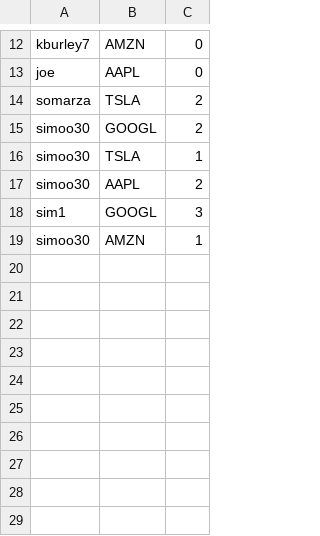
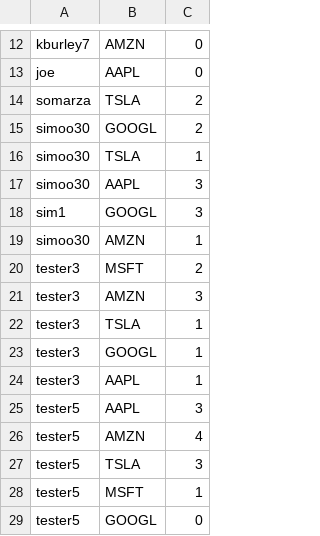
Before and after one commit to rishabroyc/3313_GroupTeal_StockProject, a CSV file: backend/db/holdings.csv, drawn as a sheet; only a part is shown, gaps mark what is left out.

```diff
--- a/backend/db/holdings.csv
+++ b/backend/db/holdings.csv
@@ -16,4 +16,14 @@ simoo30,GOOGL,2
 simoo30,TSLA,1
-simoo30,AAPL,2
+simoo30,AAPL,3
 sim1,GOOGL,3
 simoo30,AMZN,1
+tester3,MSFT,2
+tester3,AMZN,3
+tester3,TSLA,1
+tester3,GOOGL,1
+tester3,AAPL,1
+tester5,AAPL,3
+tester5,AMZN,4
+tester5,TSLA,3
+tester5,MSFT,1
+tester5,GOOGL,0
```
Also changed, not shown: backend/db/transactions.csv, backend/db/users.csv, 1 other file.
